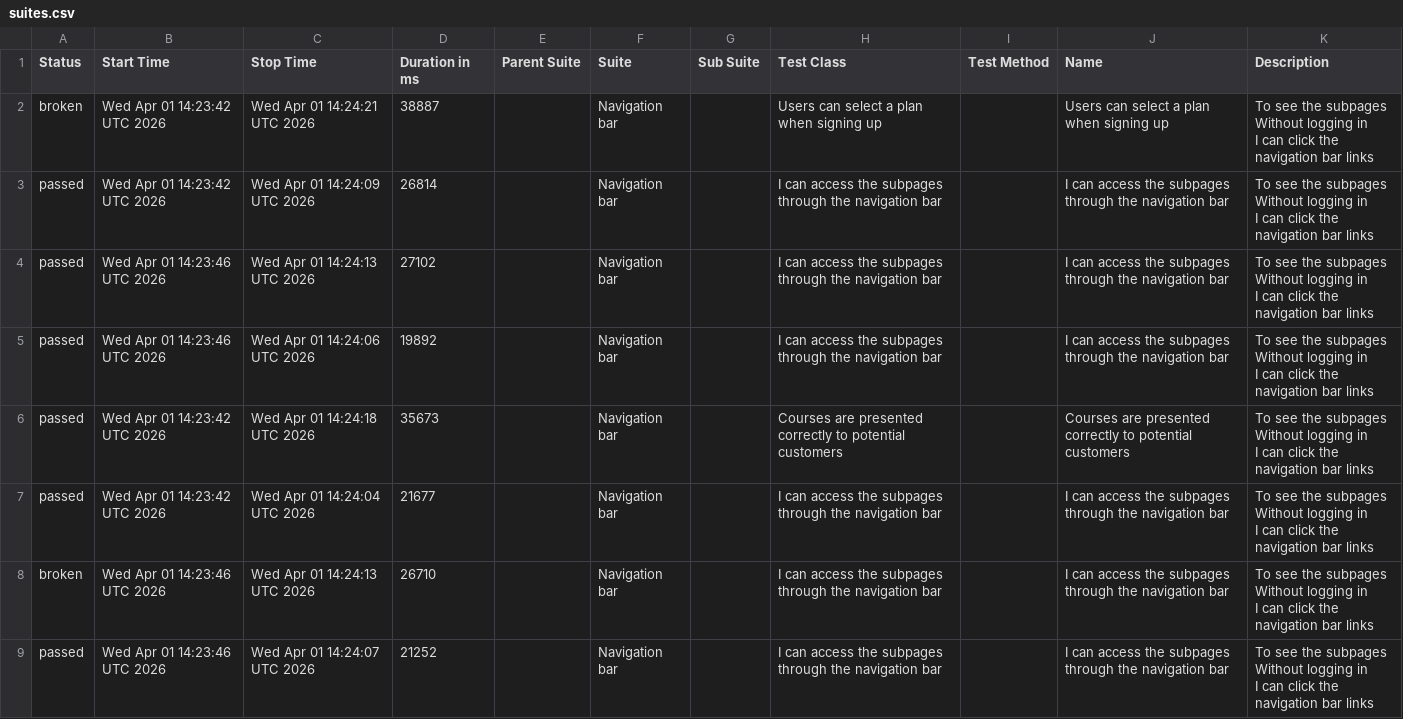
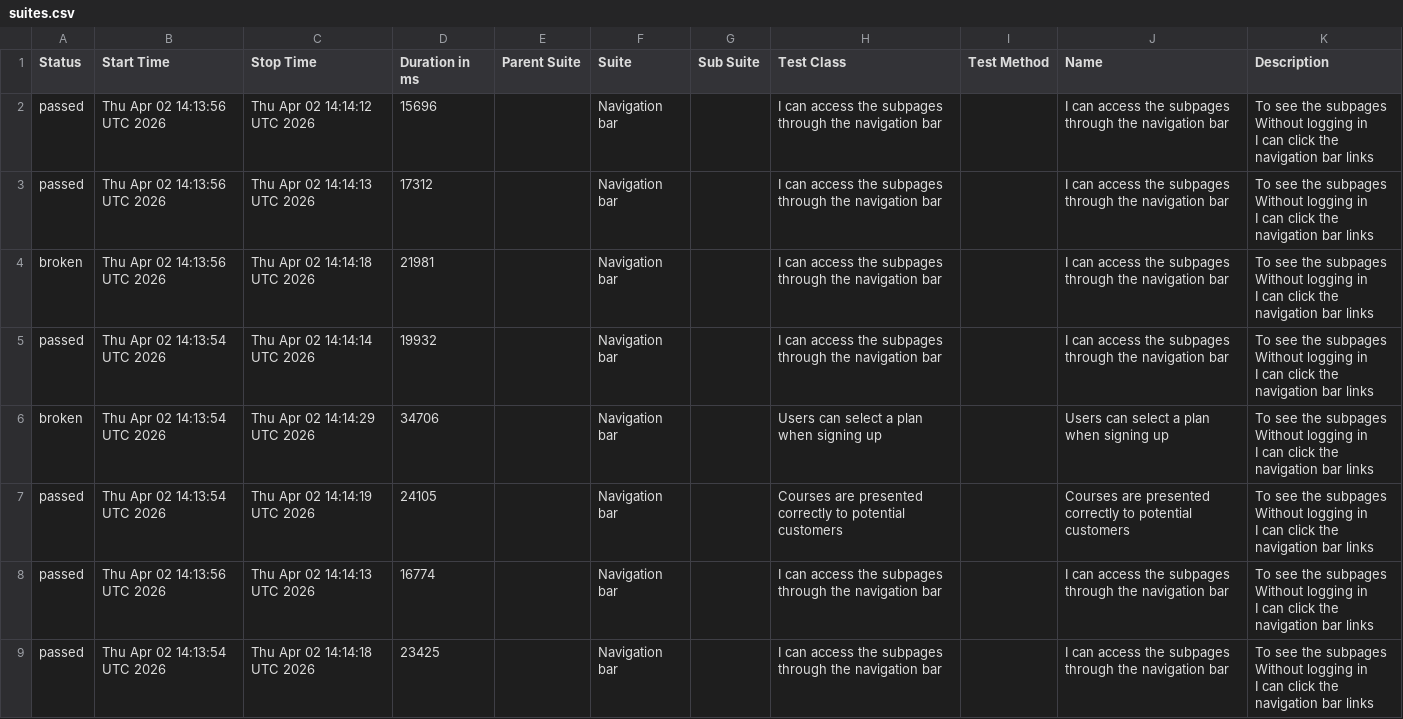
Before and after one commit to ingmarcela27/ci-reporting-building-block, a CSV file: allureReport/data/suites.csv, drawn as a sheet.

```diff
--- a/allureReport/data/suites.csv
+++ b/allureReport/data/suites.csv
@@ -1,25 +1,25 @@
 "Status","Start Time","Stop Time","Duration in ms","Parent Suite","Suite","Sub Suite","Test Class","Test Method","Name","Description"
-"broken","Wed Apr 01 14:23:42 UTC 2026","Wed Apr 01 14:24:21 UTC 2026","38887","","Navigation bar","","Users can select a plan when signing up","","Users can select a plan when signing up","  To see the subpages
-  Without logging in
-  I can click the navigation bar links"
-"passed","Wed Apr 01 14:23:42 UTC 2026","Wed Apr 01 14:24:09 UTC 2026","26814","","Navigation bar","","I can access the subpages through the navigation bar","","I can access the subpages through the navigation bar","  To see the subpages
-  Without logging in
-  I can click the navigation bar links"
-"passed","Wed Apr 01 14:23:46 UTC 2026","Wed Apr 01 14:24:13 UTC 2026","27102","","Navigation bar","","I can access the subpages through the navigation bar","","I can access the subpages through the navigation bar","  To see the subpages
-  Without logging in
-  I can click the navigation bar links"
-"passed","Wed Apr 01 14:23:46 UTC 2026","Wed Apr 01 14:24:06 UTC 2026","19892","","Navigation bar","","I can access the subpages through the navigation bar","","I can access the subpages through the navigation bar","  To see the subpages
-  Without logging in
-  I can click the navigation bar links"
-"passed","Wed Apr 01 14:23:42 UTC 2026","Wed Apr 01 14:24:18 UTC 2026","35673","","Navigation bar","","Courses are presented correctly to potential customers","","Courses are presented correctly to potential customers","  To see the subpages
-  Without logging in
-  I can click the navigation bar links"
-"passed","Wed Apr 01 14:23:42 UTC 2026","Wed Apr 01 14:24:04 UTC 2026","21677","","Navigation bar","","I can access the subpages through the navigation bar","","I can access the subpages through the navigation bar","  To see the subpages
-  Without logging in
-  I can click the navigation bar links"
-"broken","Wed Apr 01 14:23:46 UTC 2026","Wed Apr 01 14:24:13 UTC 2026","26710","","Navigation bar","","I can access the subpages through the navigation bar","","I can access the subpages through the navigation bar","  To see the subpages
-  Without logging in
-  I can click the navigation bar links"
-"passed","Wed Apr 01 14:23:46 UTC 2026","Wed Apr 01 14:24:07 UTC 2026","21252","","Navigation bar","","I can access the subpages through the navigation bar","","I can access the subpages through the navigation bar","  To see the subpages
-  Without logging in
-  I can click the navigation bar links"
+"passed","Thu Apr 02 14:13:56 UTC 2026","Thu Apr 02 14:14:12 UTC 2026","15696","","Navigation bar","","I can access the subpages through the navigation bar","","I can access the subpages through the navigation bar","  To see the subpages
+  Without logging in
+  I can click the navigation bar links"
+"passed","Thu Apr 02 14:13:56 UTC 2026","Thu Apr 02 14:14:13 UTC 2026","17312","","Navigation bar","","I can access the subpages through the navigation bar","","I can access the subpages through the navigation bar","  To see the subpages
+  Without logging in
+  I can click the navigation bar links"
+"broken","Thu Apr 02 14:13:56 UTC 2026","Thu Apr 02 14:14:18 UTC 2026","21981","","Navigation bar","","I can access the subpages through the navigation bar","","I can access the subpages through the navigation bar","  To see the subpages
+  Without logging in
+  I can click the navigation bar links"
+"passed","Thu Apr 02 14:13:54 UTC 2026","Thu Apr 02 14:14:14 UTC 2026","19932","","Navigation bar","","I can access the subpages through the navigation bar","","I can access the subpages through the navigation bar","  To see the subpages
+  Without logging in
+  I can click the navigation bar links"
+"broken","Thu Apr 02 14:13:54 UTC 2026","Thu Apr 02 14:14:29 UTC 2026","34706","","Navigation bar","","Users can select a plan when signing up","","Users can select a plan when signing up","  To see the subpages
+  Without logging in
+  I can click the navigation bar links"
+"passed","Thu Apr 02 14:13:54 UTC 2026","Thu Apr 02 14:14:19 UTC 2026","24105","","Navigation bar","","Courses are presented correctly to potential customers","","Courses are presented correctly to potential customers","  To see the subpages
+  Without logging in
+  I can click the navigation bar links"
+"passed","Thu Apr 02 14:13:56 UTC 2026","Thu Apr 02 14:14:13 UTC 2026","16774","","Navigation bar","","I can access the subpages through the navigation bar","","I can access the subpages through the navigation bar","  To see the subpages
+  Without logging in
+  I can click the navigation bar links"
+"passed","Thu Apr 02 14:13:54 UTC 2026","Thu Apr 02 14:14:18 UTC 2026","23425","","Navigation bar","","I can access the subpages through the navigation bar","","I can access the subpages through the navigation bar","  To see the subpages
+  Without logging in
+  I can click the navigation bar links"
```
Also changed, not shown: 42 other files.
